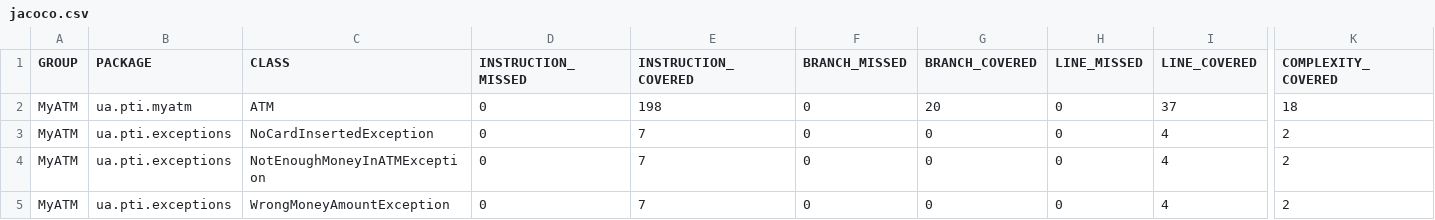
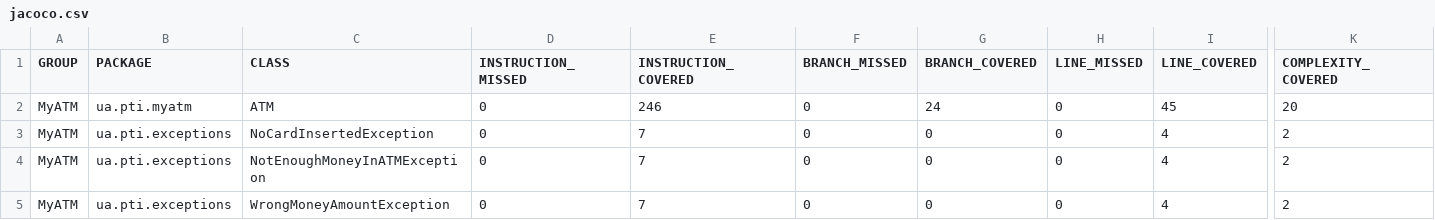
Before and after one commit to myGitNewAccount/myatm, a CSV file: target/site/jacoco/jacoco.csv, drawn as a sheet; only a part is shown, gaps mark what is left out; the diff names each change by its address in the sheet, - before the commit and + after, or states it on an @@ line.

```diff
--- a/target/site/jacoco/jacoco.csv
+++ b/target/site/jacoco/jacoco.csv
-E2 (INSTRUCTION_COVERED): 198
+E2 (INSTRUCTION_COVERED): 246
-G2 (BRANCH_COVERED): 20
+G2 (BRANCH_COVERED): 24
-I2 (LINE_COVERED): 37
+I2 (LINE_COVERED): 45
-K2 (COMPLEXITY_COVERED): 18
+K2 (COMPLEXITY_COVERED): 20
```
Also changed, not shown: 15 other files.
